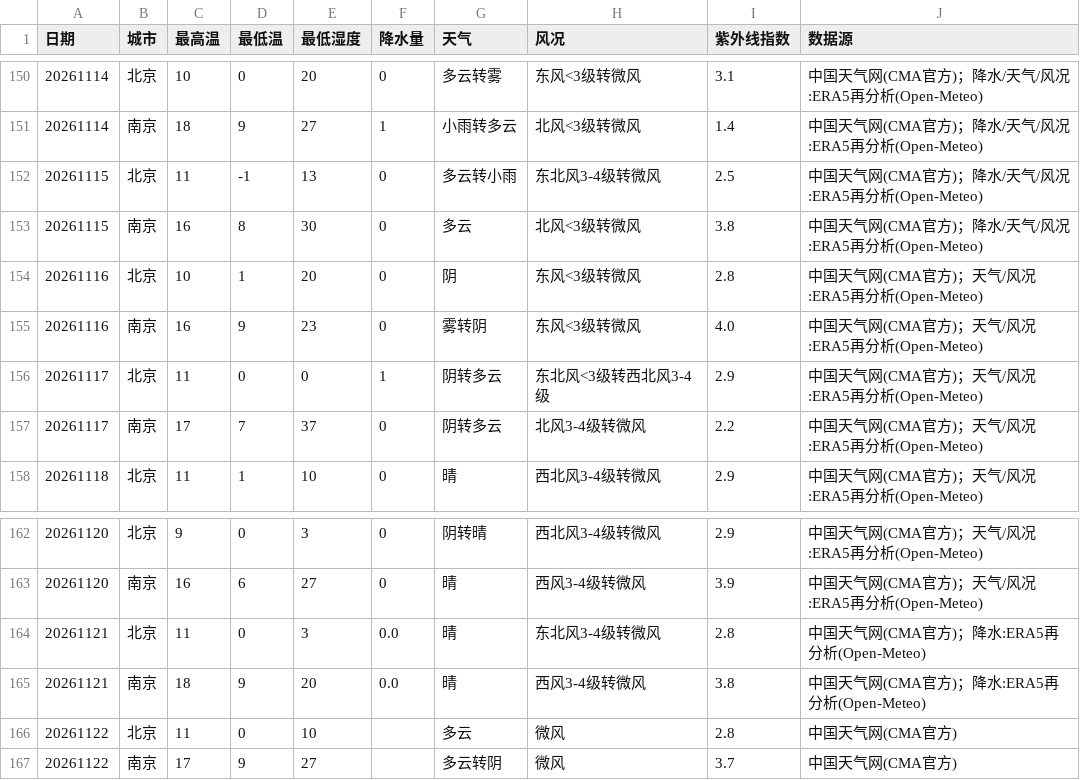
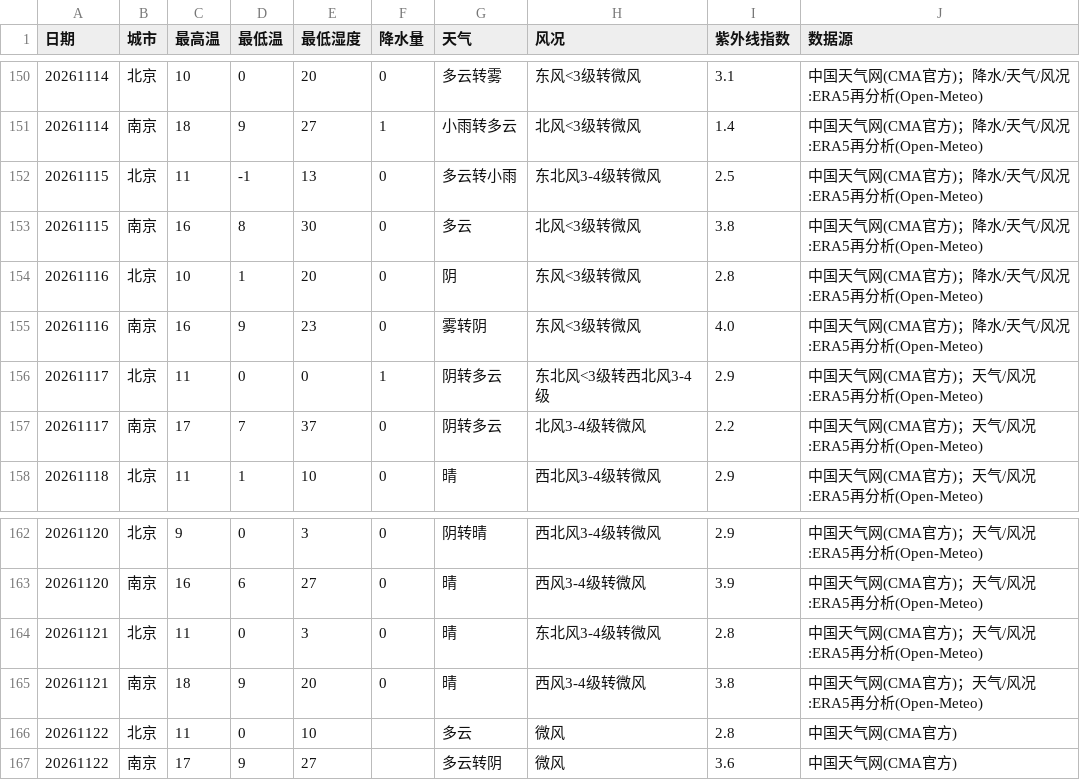
Before and after one commit to ZhuZhengHuan/Bj-Nj-Weather-, a CSV file: met_daily.csv, drawn as a sheet; only a part is shown, gaps mark what is left out.

```diff
--- a/met_daily.csv
+++ b/met_daily.csv
@@ -153,4 +153,4 @@
 20261115,南京,16,8,30,0,多云,北风<3级转微风,3.8,中国天气网(CMA官方)；降水/天气/风况:ERA5再分析(Open-Meteo)
-20261116,北京,10,1,20,0,阴,东风<3级转微风,2.8,中国天气网(CMA官方)；天气/风况:ERA5再分析(Open-Meteo)
-20261116,南京,16,9,23,0,雾转阴,东风<3级转微风,4.0,中国天气网(CMA官方)；天气/风况:ERA5再分析(Open-Meteo)
+20261116,北京,10,1,20,0,阴,东风<3级转微风,2.8,中国天气网(CMA官方)；降水/天气/风况:ERA5再分析(Open-Meteo)
+20261116,南京,16,9,23,0,雾转阴,东风<3级转微风,4.0,中国天气网(CMA官方)；降水/天气/风况:ERA5再分析(Open-Meteo)
 20261117,北京,11,0,0,1,阴转多云,东北风<3级转西北风3-4级,2.9,中国天气网(CMA官方)；天气/风况:ERA5再分析(Open-Meteo)
@@ -163,5 +163,5 @@
 20261120,南京,16,6,27,0,晴,西风3-4级转微风,3.9,中国天气网(CMA官方)；天气/风况:ERA5再分析(Open-Meteo)
-20261121,北京,11,0,3,0.0,晴,东北风3-4级转微风,2.8,中国天气网(CMA官方)；降水:ERA5再分析(Open-Meteo)
-20261121,南京,18,9,20,0.0,晴,西风3-4级转微风,3.8,中国天气网(CMA官方)；降水:ERA5再分析(Open-Meteo)
+20261121,北京,11,0,3,0,晴,东北风3-4级转微风,2.8,中国天气网(CMA官方)；天气/风况:ERA5再分析(Open-Meteo)
+20261121,南京,18,9,20,0,晴,西风3-4级转微风,3.8,中国天气网(CMA官方)；天气/风况:ERA5再分析(Open-Meteo)
 20261122,北京,11,0,10,,多云,微风,2.8,中国天气网(CMA官方)
-20261122,南京,17,9,27,,多云转阴,微风,3.7,中国天气网(CMA官方)
+20261122,南京,17,9,27,,多云转阴,微风,3.6,中国天气网(CMA官方)
```
Also changed, not shown: aqi_points.csv, met_points.csv, 1 other file.
